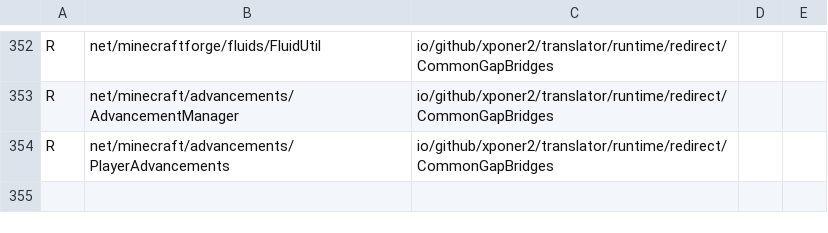
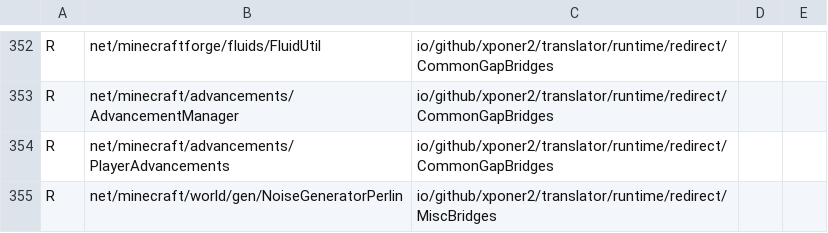
Before and after one commit to Xponer2/translator, a TSV file: src/main/resources/assets/translator/runtime/neoforge-1.21.1-redirects.tsv, drawn as a sheet; only a part is shown, gaps mark what is left out.

```diff
--- a/src/main/resources/assets/translator/runtime/neoforge-1.21.1-redirects.tsv
+++ b/src/main/resources/assets/translator/runtime/neoforge-1.21.1-redirects.tsv
@@ -354 +354,2 @@ R	net/minecraft/advancements/AdvancementManager	io/github/xponer2/translator/run
 R	net/minecraft/advancements/PlayerAdvancements	io/github/xponer2/translator/runtime/redirect/CommonGapBridges
+R	net/minecraft/world/gen/NoiseGeneratorPerlin	io/github/xponer2/translator/runtime/redirect/MiscBridges
```
Also changed, not shown: 7 other files.
